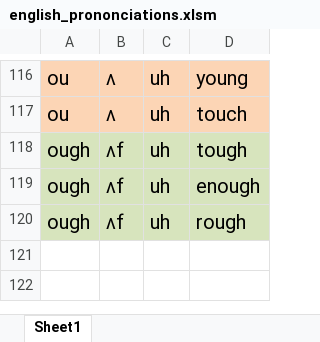
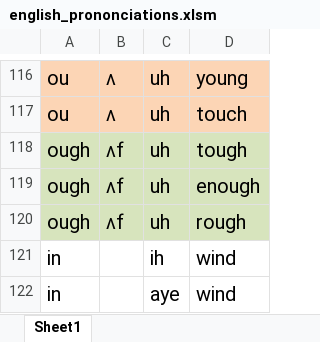
Before and after one commit to dactyrafficle/English_sounds, an Excel workbook: english_prononciations.xlsm, sheet Sheet1, drawn as a sheet; only a part is shown, gaps mark what is left out; values as stored, in another font and other column widths than the file's, no borders; the diff names each change by its address in the sheet, - before the commit and + after, or states it on an @@ line.

```diff
--- a/english_prononciations.xlsm (sheet Sheet1)
+++ b/english_prononciations.xlsm (sheet Sheet1)
+row 121: in |  | ih | wind
+row 122: in |  | aye | wind
```
Also changed, not shown: 3 other files.
